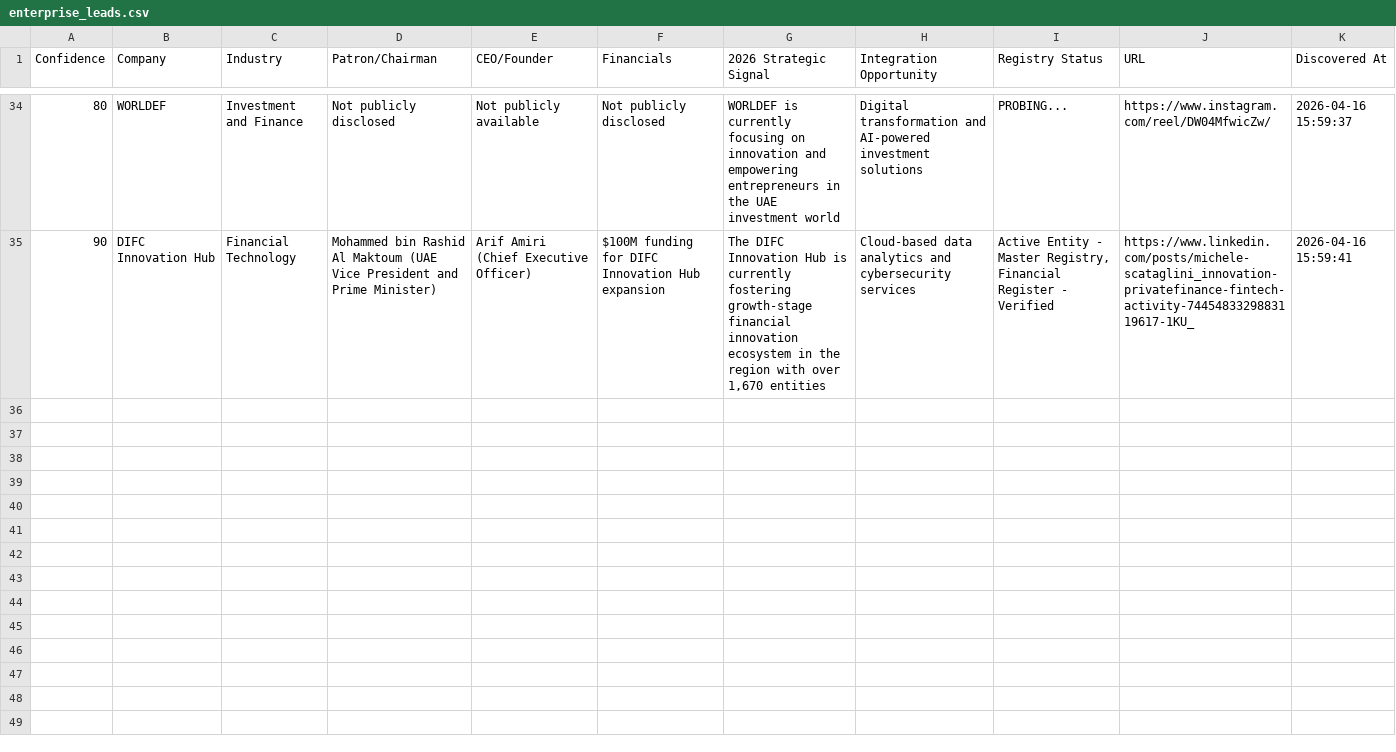
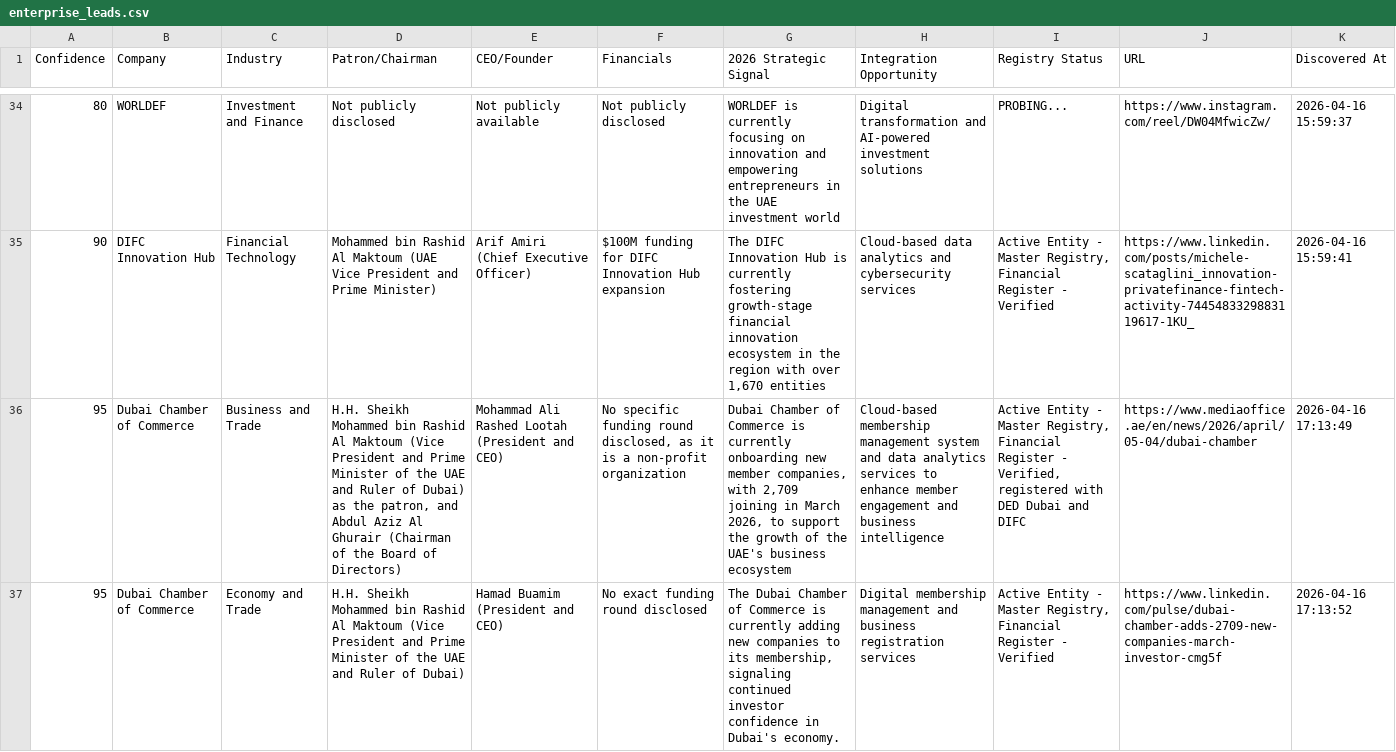
Before and after one commit to anuradhabudhar214-tech/lead_agent, a CSV file: enterprise_leads.csv, drawn as a sheet; only a part is shown, gaps mark what is left out; the diff covers the shown part only; the diff names each change by its address in the sheet, - before the commit and + after, or states it on an @@ line.

Commit message:
📊 Intelligence Sync: Updated lead harvest backup

```diff
--- a/enterprise_leads.csv
+++ b/enterprise_leads.csv
+row 36: 95 | Dubai Chamber of Commerce | Business and Trade | H.H. Sheikh Mohammed bin Rashid Al Maktoum (Vice President and Prime Minister of the UAE and Ruler of Dubai) as the patron, and Abdul Aziz Al Ghurair (Chairman of the Board of Directors) | Mohammad Ali Rashed Lootah (President and CEO) | No specific funding round disclosed, as it is a non-profit organization | Dubai Chamber of Commerce is currently onboarding new member companies, with 2,709 joining in March 2026, to support the growth of the UAE's business ecosystem | Cloud-based membership management system and data analytics services to enhance member engagement and business intelligence | Active Entity - Master Registry, Financial Register - Verified, registered with DED Dubai and DIFC | https://www.mediaoffice.ae/en/news/2026/april/05-04/dubai-chamber | 2026-04-16 17:13:49
+row 37: 95 | Dubai Chamber of Commerce | Economy and Trade | H.H. Sheikh Mohammed bin Rashid Al Maktoum (Vice President and Prime Minister of the UAE and Ruler of Dubai) | Hamad Buamim (President and CEO) | No exact funding round disclosed | The Dubai Chamber of Commerce is currently adding new companies to its membership, signaling continued investor confidence in Dubai's economy. | Digital membership management and business registration services | Active Entity - Master Registry, Financial Register - Verified | https://www.linkedin.com/pulse/dubai-chamber-adds-2709-new-companies-march-investor-cmg5f | 2026-04-16 17:13:52
```
Also changed, not shown: 1 added row elsewhere in this file.
